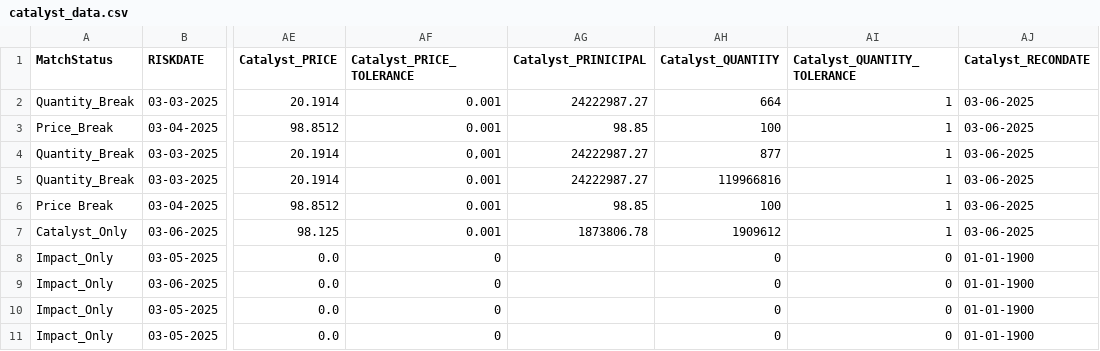
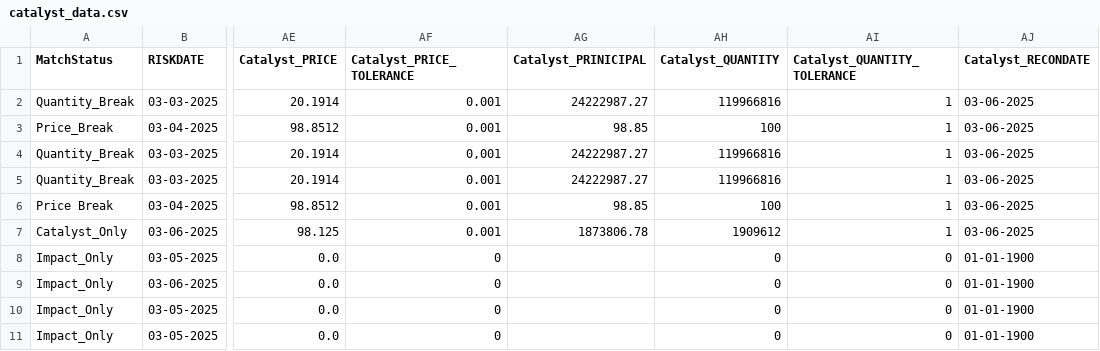
Before and after one commit to ewfx/sradg-smart-recon, a CSV file: code/data/catalyst_data.csv, drawn as a sheet; only a part is shown, gaps mark what is left out; the diff names each change by its address in the sheet, - before the commit and + after, or states it on an @@ line.

```diff
--- a/code/data/catalyst_data.csv
+++ b/code/data/catalyst_data.csv
-AH2 (Catalyst_QUANTITY): 664
+AH2 (Catalyst_QUANTITY): 119966816
-AH4 (Catalyst_QUANTITY): 877
+AH4 (Catalyst_QUANTITY): 119966816
```
Also changed, not shown: 5 other files.
